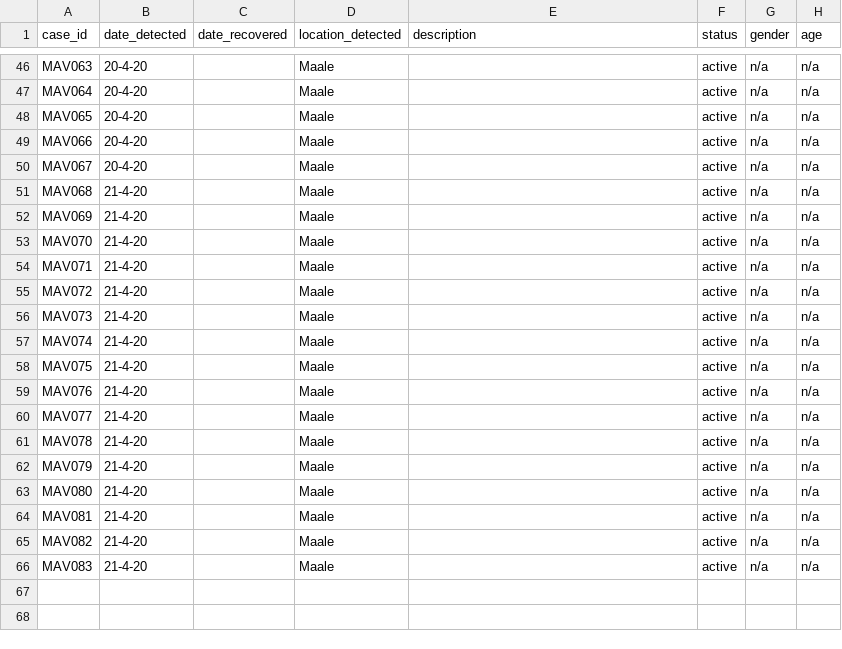
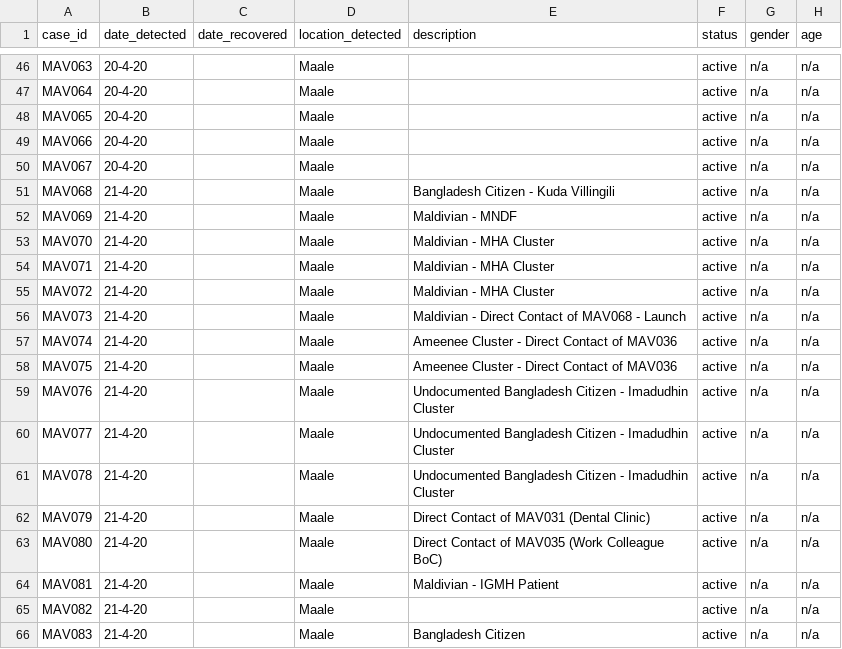
Before and after one commit to opendatamv/mv-covid19, a CSV file: nodes.csv, drawn as a sheet; only a part is shown, gaps mark what is left out.

Commit message:
Update nodes.csv
updated cases

```diff
--- a/nodes.csv
+++ b/nodes.csv
@@ -50,17 +50,17 @@ MAV066,20-4-20,,Maale,,active,n/a,n/a
 MAV067,20-4-20,,Maale,,active,n/a,n/a
-MAV068,21-4-20,,Maale,,active,n/a,n/a
-MAV069,21-4-20,,Maale,,active,n/a,n/a
-MAV070,21-4-20,,Maale,,active,n/a,n/a
-MAV071,21-4-20,,Maale,,active,n/a,n/a
-MAV072,21-4-20,,Maale,,active,n/a,n/a
-MAV073,21-4-20,,Maale,,active,n/a,n/a
-MAV074,21-4-20,,Maale,,active,n/a,n/a
-MAV075,21-4-20,,Maale,,active,n/a,n/a
-MAV076,21-4-20,,Maale,,active,n/a,n/a
-MAV077,21-4-20,,Maale,,active,n/a,n/a
-MAV078,21-4-20,,Maale,,active,n/a,n/a
-MAV079,21-4-20,,Maale,,active,n/a,n/a
-MAV080,21-4-20,,Maale,,active,n/a,n/a
-MAV081,21-4-20,,Maale,,active,n/a,n/a
+MAV068,21-4-20,,Maale,Bangladesh Citizen - Kuda Villingili,active,n/a,n/a
+MAV069,21-4-20,,Maale,Maldivian - MNDF,active,n/a,n/a
+MAV070,21-4-20,,Maale,Maldivian - MHA Cluster,active,n/a,n/a
+MAV071,21-4-20,,Maale,Maldivian - MHA Cluster,active,n/a,n/a
+MAV072,21-4-20,,Maale,Maldivian - MHA Cluster,active,n/a,n/a
+MAV073,21-4-20,,Maale,Maldivian - Direct Contact of MAV068 - Launch,active,n/a,n/a
+MAV074,21-4-20,,Maale,Ameenee Cluster - Direct Contact of MAV036,active,n/a,n/a
+MAV075,21-4-20,,Maale,Ameenee Cluster - Direct Contact of MAV036,active,n/a,n/a
+MAV076,21-4-20,,Maale,Undocumented Bangladesh Citizen - Imadudhin Cluster,active,n/a,n/a
+MAV077,21-4-20,,Maale,Undocumented Bangladesh Citizen - Imadudhin Cluster,active,n/a,n/a
+MAV078,21-4-20,,Maale,Undocumented Bangladesh Citizen - Imadudhin Cluster,active,n/a,n/a
+MAV079,21-4-20,,Maale,Direct Contact of MAV031 (Dental Clinic),active,n/a,n/a
+MAV080,21-4-20,,Maale,Direct Contact of MAV035 (Work Colleague BoC),active,n/a,n/a
+MAV081,21-4-20,,Maale,Maldivian - IGMH Patient,active,n/a,n/a
 MAV082,21-4-20,,Maale,,active,n/a,n/a
-MAV083,21-4-20,,Maale,,active,n/a,n/a
+MAV083,21-4-20,,Maale,Bangladesh Citizen,active,n/a,n/a
```
